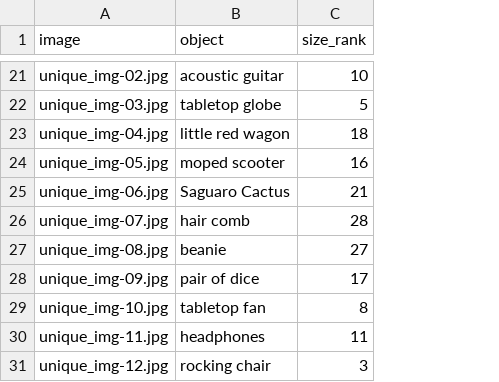
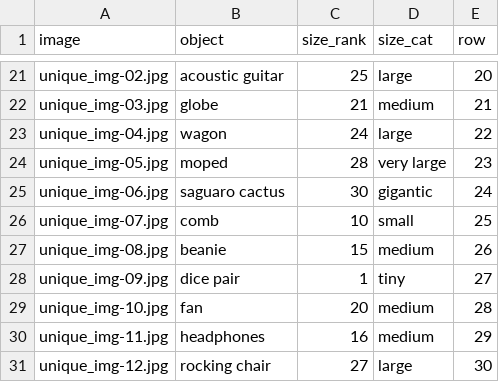
Before and after one commit to sophiea317/inmix-sl-obj-inference, a CSV file: stimuli/stimulus_size-rank.csv, drawn as a sheet; only a part is shown, gaps mark what is left out; the diff covers the shown part only; the diff names each change by its address in the sheet, - before the commit and + after, or states it on an @@ line.

Commit message:
update html to include sona credit and correct the size rank for stimuli

```diff
--- a/stimuli/stimulus_size-rank.csv
+++ b/stimuli/stimulus_size-rank.csv
+column D (size_cat), rows 21-31: large | medium | large | very large | gigantic | small | medium | tiny | medium | medium | large
+column E (row), rows 21-31: 20 | 21 | 22 | 23 | 24 | 25 | 26 | 27 | 28 | 29 | 30
-C21 (size_rank): 10
+C21 (size_rank): 25
-B22 (object): tabletop globe
+B22 (object): globe
-C22 (size_rank): 5
+C22 (size_rank): 21
-B23 (object): little red wagon
+B23 (object): wagon
-C23 (size_rank): 18
+C23 (size_rank): 24
-B24 (object): moped scooter
+B24 (object): moped
-C24 (size_rank): 16
+C24 (size_rank): 28
-B25 (object): Saguaro Cactus
+B25 (object): saguaro cactus
-C25 (size_rank): 21
+C25 (size_rank): 30
-B26 (object): hair comb
+B26 (object): comb
-C26 (size_rank): 28
+C26 (size_rank): 10
-C27 (size_rank): 27
+C27 (size_rank): 15
-B28 (object): pair of dice
+B28 (object): dice pair
-C28 (size_rank): 17
+C28 (size_rank): 1
-B29 (object): tabletop fan
+B29 (object): fan
-C29 (size_rank): 8
+C29 (size_rank): 20
-C30 (size_rank): 11
+C30 (size_rank): 16
-C31 (size_rank): 3
+C31 (size_rank): 27
```
Also changed, not shown: 30 edited cells elsewhere in this file, 1 other file.
